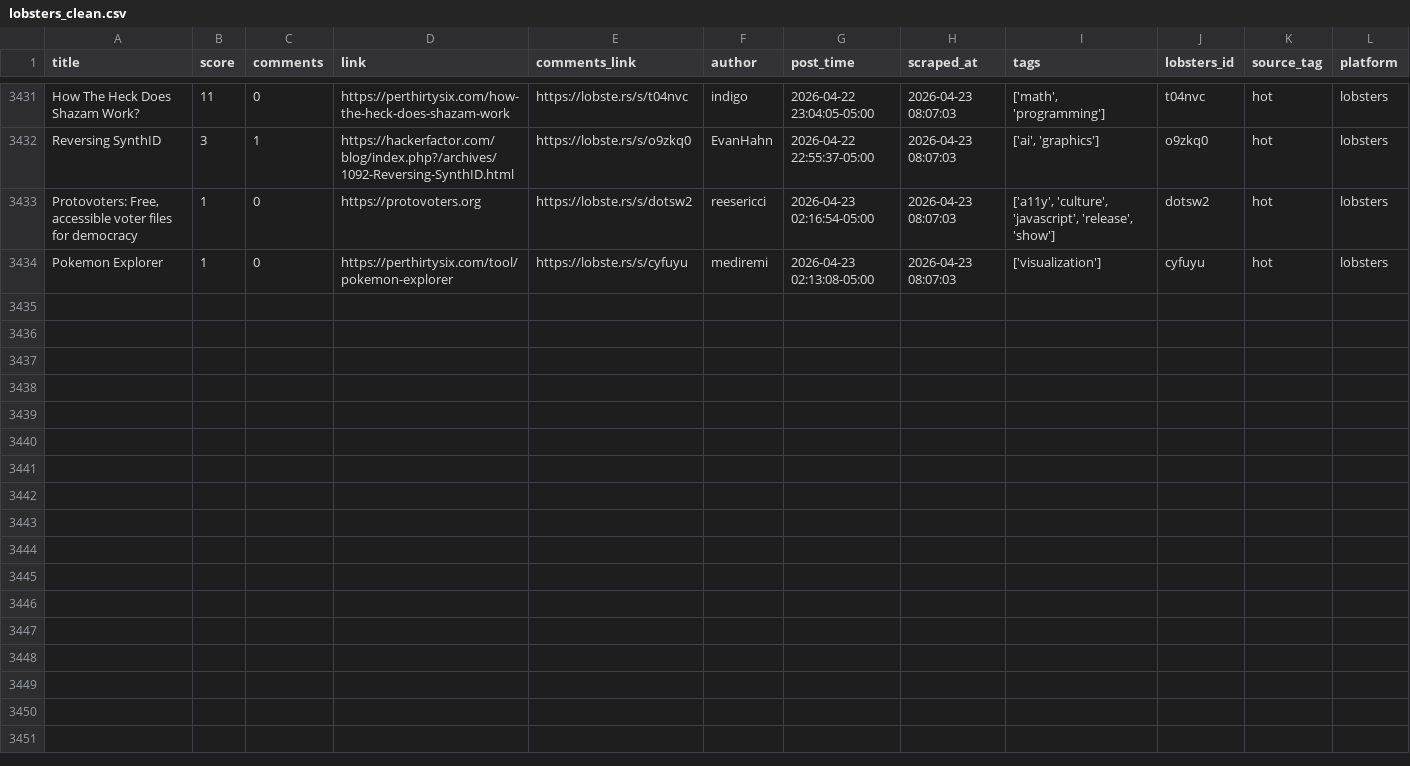
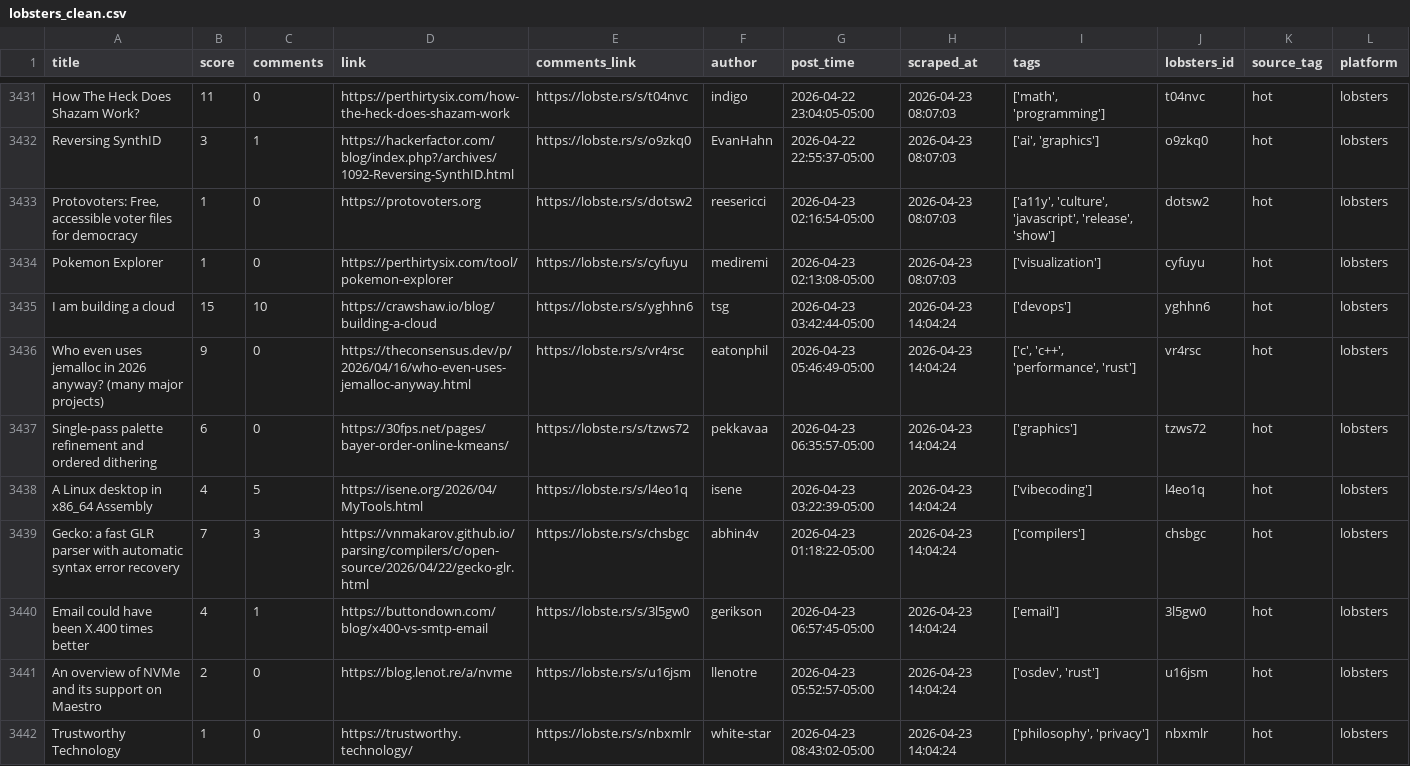
Before and after one commit to codemmaann/web-scrapping-project, a CSV file: clean_data/lobsters_clean.csv, drawn as a sheet; only a part is shown, gaps mark what is left out.

```diff
--- a/clean_data/lobsters_clean.csv
+++ b/clean_data/lobsters_clean.csv
@@ -3434 +3434,9 @@ Reversing SynthID,3,1,https://hackerfactor.com/blog/index.php?/archives/1092-Rev
 Pokemon Explorer,1,0,https://perthirtysix.com/tool/pokemon-explorer,https://lobste.rs/s/cyfuyu,mediremi,2026-04-23 02:13:08-05:00,2026-04-23 08:07:03,['visualization'],cyfuyu,hot,lobsters
+I am building a cloud,15,10,https://crawshaw.io/blog/building-a-cloud,https://lobste.rs/s/yghhn6,tsg,2026-04-23 03:42:44-05:00,2026-04-23 14:04:24,['devops'],yghhn6,hot,lobsters
+Who even uses jemalloc in 2026 anyway? (many major projects),9,0,https://theconsensus.dev/p/2026/04/16/who-even-uses-jemalloc-anyway.html,https://lobste.rs/s/vr4rsc,eatonphil,2026-04-23 05:46:49-05:00,2026-04-23 14:04:24,"['c', 'c++', 'performance', 'rust']",vr4rsc,hot,lobsters
+Single-pass palette refinement and ordered dithering,6,0,https://30fps.net/pages/bayer-order-online-kmeans/,https://lobste.rs/s/tzws72,pekkavaa,2026-04-23 06:35:57-05:00,2026-04-23 14:04:24,['graphics'],tzws72,hot,lobsters
+A Linux desktop in x86_64 Assembly,4,5,https://isene.org/2026/04/MyTools.html,https://lobste.rs/s/l4eo1q,isene,2026-04-23 03:22:39-05:00,2026-04-23 14:04:24,['vibecoding'],l4eo1q,hot,lobsters
+Gecko: a fast GLR parser with automatic syntax error recovery,7,3,https://vnmakarov.github.io/parsing/compilers/c/open-source/2026/04/22/gecko-glr.html,https://lobste.rs/s/chsbgc,abhin4v,2026-04-23 01:18:22-05:00,2026-04-23 14:04:24,['compilers'],chsbgc,hot,lobsters
+Email could have been X.400 times better,4,1,https://buttondown.com/blog/x400-vs-smtp-email,https://lobste.rs/s/3l5gw0,gerikson,2026-04-23 06:57:45-05:00,2026-04-23 14:04:24,['email'],3l5gw0,hot,lobsters
+An overview of NVMe and its support on Maestro,2,0,https://blog.lenot.re/a/nvme,https://lobste.rs/s/u16jsm,llenotre,2026-04-23 05:52:57-05:00,2026-04-23 14:04:24,"['osdev', 'rust']",u16jsm,hot,lobsters
+Trustworthy Technology,1,0,https://trustworthy.technology/,https://lobste.rs/s/nbxmlr,white-star,2026-04-23 08:43:02-05:00,2026-04-23 14:04:24,"['philosophy', 'privacy']",nbxmlr,hot,lobsters
```
Also changed, not shown: 9 other files.
